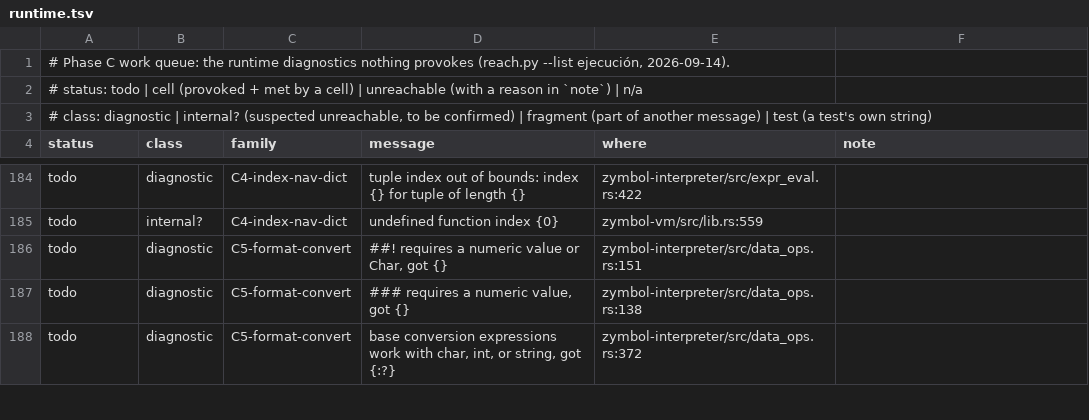
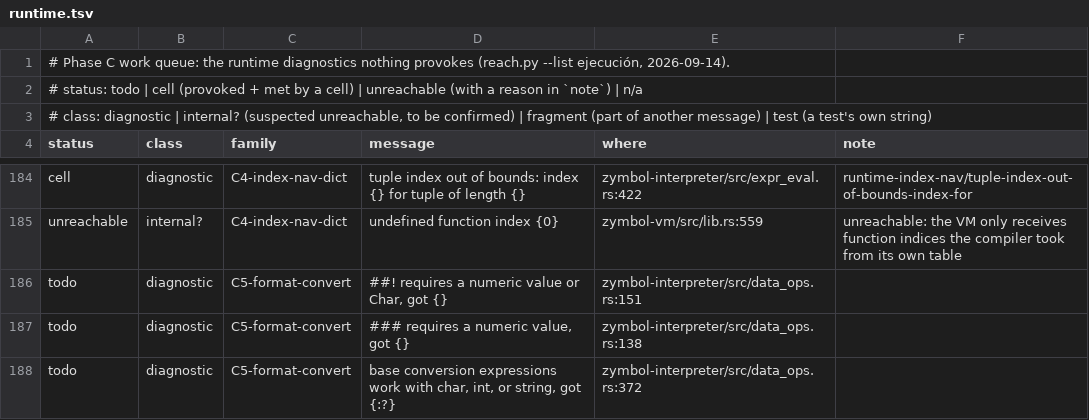
Before and after one commit to zymbol-lang/zyquality, a TSV file: messages/queue/runtime.tsv, drawn as a sheet; only a part is shown, gaps mark what is left out; the diff covers the shown part only; the diff names each change by its address in the sheet, - before the commit and + after, or states it on an @@ line.

```diff
--- a/messages/queue/runtime.tsv
+++ b/messages/queue/runtime.tsv
-A184 (status): todo
+A184 (status): cell
-F184 (note): (empty)
+F184 (note): runtime-index-nav/tuple-index-out-of-bounds-index-for
-A185 (status): todo
+A185 (status): unreachable
-F185 (note): (empty)
+F185 (note): unreachable: the VM only receives function indices the compiler took from its own table
```
Also changed, not shown: 48 edited cells elsewhere in this file.
